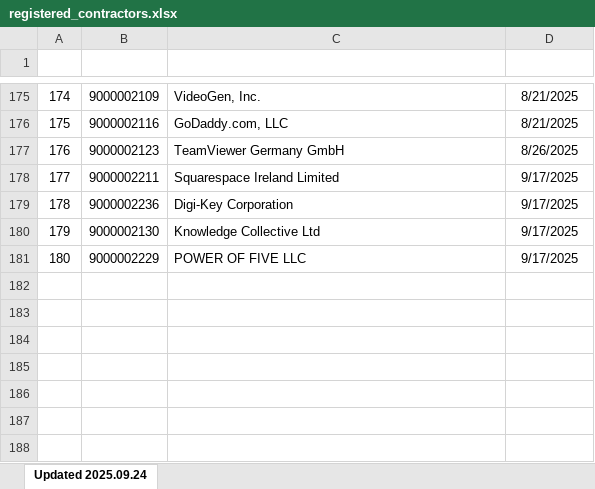
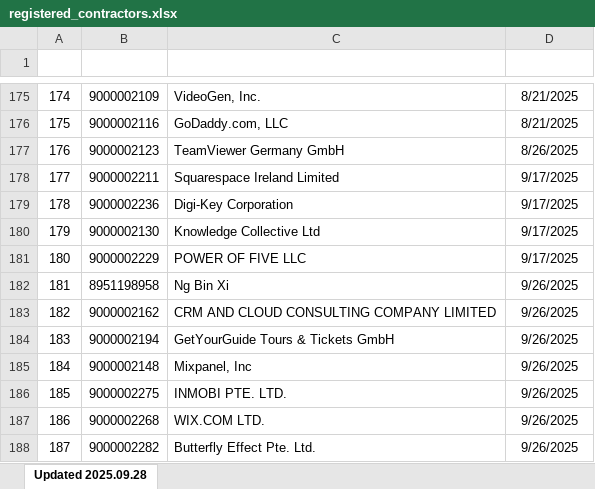
Before and after one commit to tubeoism/knowledge-base, an Excel workbook: FCT/registered_contractors.xlsx, sheet Updated 2025.09.28, drawn as a sheet; only a part is shown, gaps mark what is left out; values as stored, in another font and other column widths than the file's, no borders; table styles not drawn; the diff names each change by its address in the sheet, - before the commit and + after, or states it on an @@ line.

```diff
--- a/FCT/registered_contractors.xlsx (sheet Updated 2025.09.28)
+++ b/FCT/registered_contractors.xlsx (sheet Updated 2025.09.28)
-sheet tab: Updated 2025.09.24
+sheet tab: Updated 2025.09.28
+row 182: 181 | 8951198958 | Ng Bin Xi | 9/26/2025
+row 183: 182 | 9000002162 | CRM AND CLOUD CONSULTING COMPANY LIMITED | 9/26/2025
+row 184: 183 | 9000002194 | GetYourGuide Tours & Tickets GmbH | 9/26/2025
+row 185: 184 | 9000002148 | Mixpanel, Inc | 9/26/2025
+row 186: 185 | 9000002275 | INMOBI PTE. LTD. | 9/26/2025
+row 187: 186 | 9000002268 | WIX.COM LTD. | 9/26/2025
+row 188: 187 | 9000002282 | Butterfly Effect Pte. Ltd. | 9/26/2025
```
Also changed, not shown: 2 other files.
